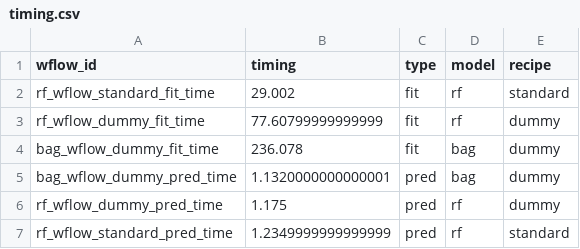
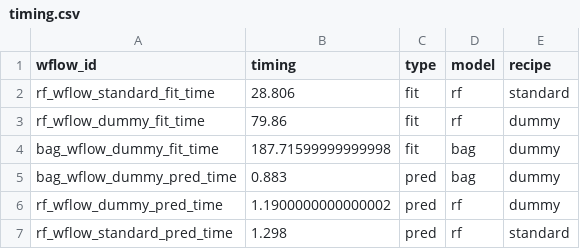
Before and after one commit to conorotompkins/allegheny_house_price_app, a CSV file: data/modelling/metrics/timing.csv, drawn as a sheet.

Commit message:
updated script to compare models with workflowsets, created script to help choose model based on performance and timing, saved updated performance and timing results

```diff
--- a/data/modelling/metrics/timing.csv
+++ b/data/modelling/metrics/timing.csv
@@ -1,7 +1,7 @@
 wflow_id,timing,type,model,recipe
-rf_wflow_standard_fit_time,29.002,fit,rf,standard
-rf_wflow_dummy_fit_time,77.60799999999999,fit,rf,dummy
-bag_wflow_dummy_fit_time,236.078,fit,bag,dummy
-bag_wflow_dummy_pred_time,1.1320000000000001,pred,bag,dummy
-rf_wflow_dummy_pred_time,1.175,pred,rf,dummy
-rf_wflow_standard_pred_time,1.2349999999999999,pred,rf,standard
+rf_wflow_standard_fit_time,28.806,fit,rf,standard
+rf_wflow_dummy_fit_time,79.86,fit,rf,dummy
+bag_wflow_dummy_fit_time,187.71599999999998,fit,bag,dummy
+bag_wflow_dummy_pred_time,0.883,pred,bag,dummy
+rf_wflow_dummy_pred_time,1.1900000000000002,pred,rf,dummy
+rf_wflow_standard_pred_time,1.298,pred,rf,standard
```
Also changed, not shown: data/modelling/metrics/train_metrics_workflowsets.csv, 2 other files.
